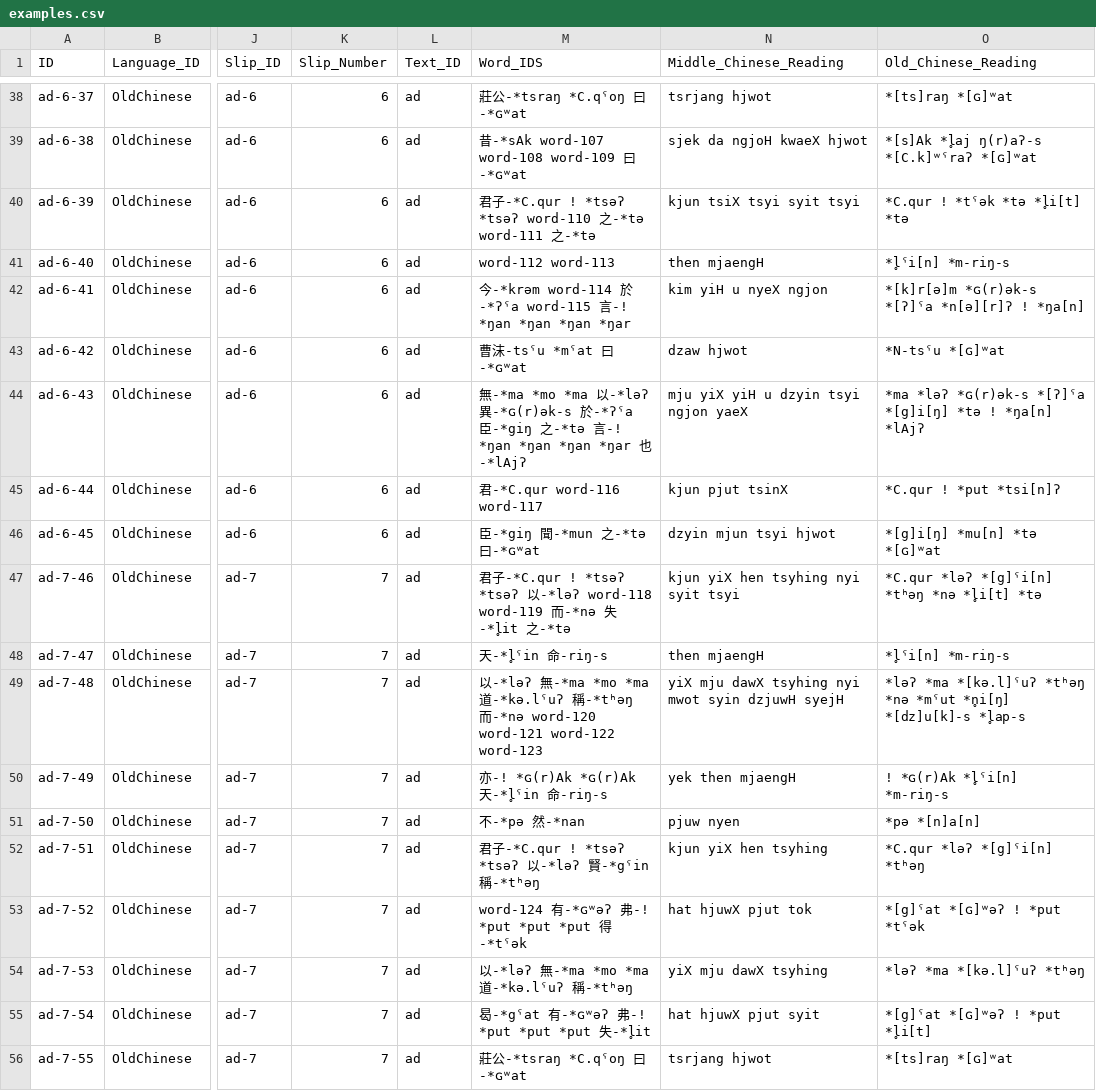
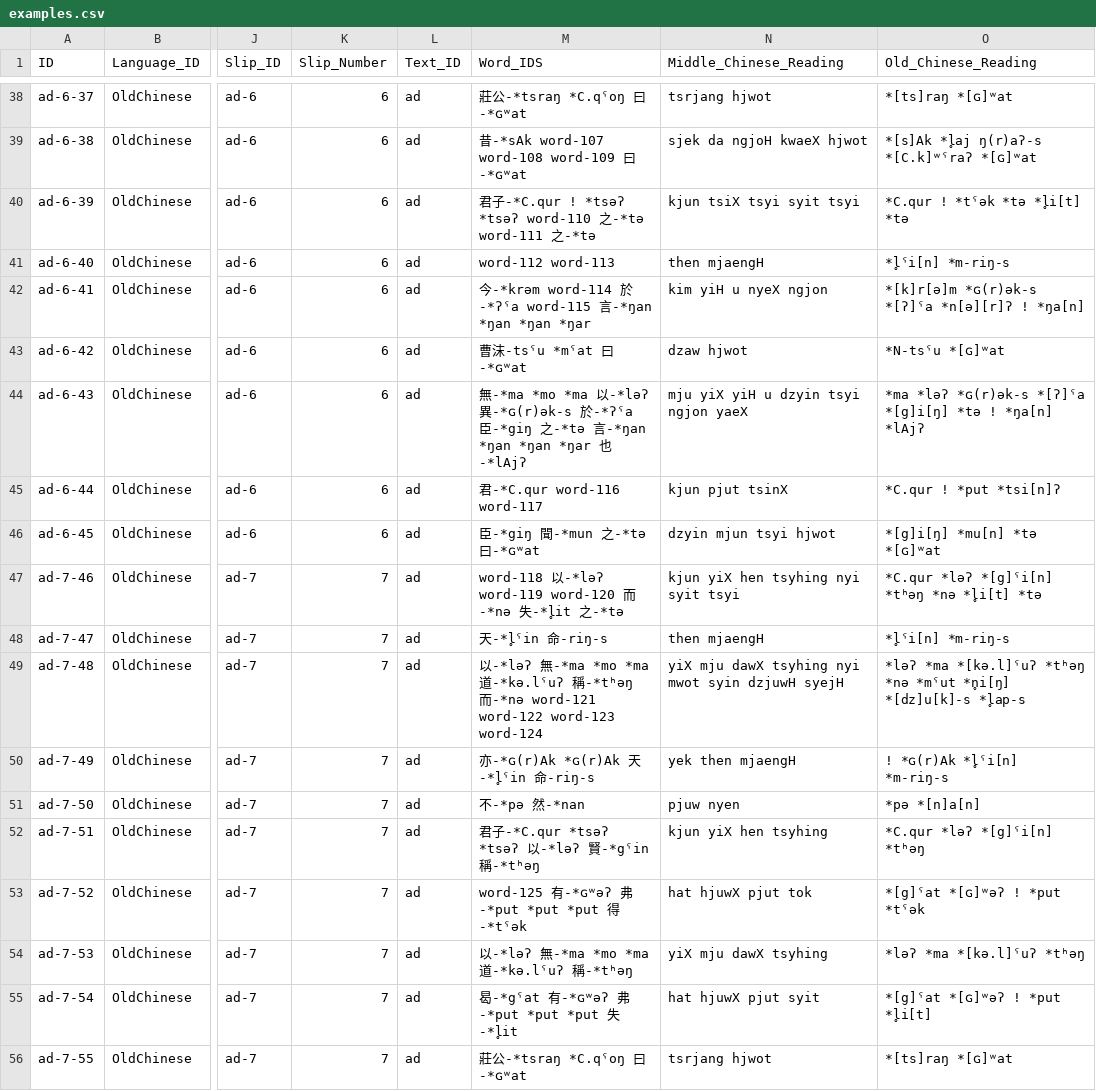
Before and after one commit to cldf-datasets/chaomozhizhen, a CSV file: cldf/examples.csv, drawn as a sheet; only a part is shown, gaps mark what is left out; the diff covers the shown part only; the diff names each change by its address in the sheet, - before the commit and + after, or states it on an @@ line.

```diff
--- a/cldf/examples.csv
+++ b/cldf/examples.csv
-M42 (Word_IDS): …word-115 言-! *ŋan *ŋan *ŋan…
+M42 (Word_IDS): …word-115 言-*ŋan *ŋan *ŋan…
-M44 (Word_IDS): …-*tə 言-! *ŋan *ŋan *ŋan…
+M44 (Word_IDS): …-*tə 言-*ŋan *ŋan *ŋan…
-M47 (Word_IDS): 君子-*C.qur ! *tsəʔ *tsəʔ 以-*ləʔ word-118 word-119 而-*nə…
+M47 (Word_IDS): word-118 以-*ləʔ word-119 word-120 而-*nə…
-M49 (Word_IDS): …而-*nə word-120 word-121 word-122 word-123
+M49 (Word_IDS): …而-*nə word-121 word-122 word-123 word-124
-M50 (Word_IDS): 亦-! *ɢ(r)Ak *ɢ(r)Ak 天-*l̥ˤin 命-riŋ-s
+M50 (Word_IDS): 亦-*ɢ(r)Ak *ɢ(r)Ak 天-*l̥ˤin 命-riŋ-s
-M52 (Word_IDS): 君子-*C.qur ! *tsəʔ *tsəʔ 以-*ləʔ 賢-*gˤin 稱-*tʰəŋ
+M52 (Word_IDS): 君子-*C.qur *tsəʔ *tsəʔ 以-*ləʔ 賢-*gˤin 稱-*tʰəŋ
-M53 (Word_IDS): word-124 有-*ɢʷəʔ 弗-! *put *put *put 得-*tˤək
+M53 (Word_IDS): word-125 有-*ɢʷəʔ 弗-*put *put *put 得-*tˤək
-M55 (Word_IDS): 曷-*gˤat 有-*ɢʷəʔ 弗-! *put *put *put 失-*l̥it
+M55 (Word_IDS): 曷-*gˤat 有-*ɢʷəʔ 弗-*put *put *put 失-*l̥it
```
Also changed, not shown: 169 edited cells elsewhere in this file, cldf/entries.csv, 2 other files.
